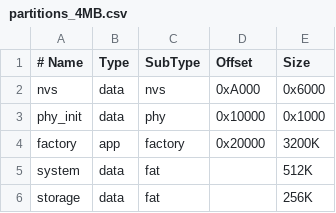
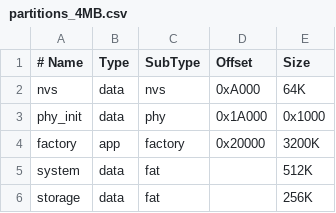
Before and after one commit to ysuolmai/esp-claw, a CSV file: application/edge_agent/partitions_4MB.csv, drawn as a sheet.

```diff
--- a/application/edge_agent/partitions_4MB.csv
+++ b/application/edge_agent/partitions_4MB.csv
@@ -1,4 +1,4 @@
 # Name,    Type, SubType, Offset,   Size
-nvs,       data, nvs,     0xA000,   0x6000
-phy_init,  data, phy,     0x10000,  0x1000
+nvs,       data, nvs,     0xA000,   64K
+phy_init,  data, phy,     0x1A000,  0x1000
 factory,   app,  factory, 0x20000,  3200K
```
Also changed, not shown: 2 other files.
